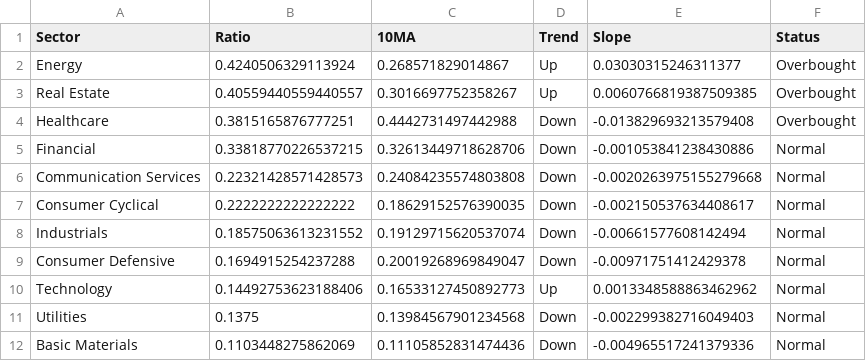
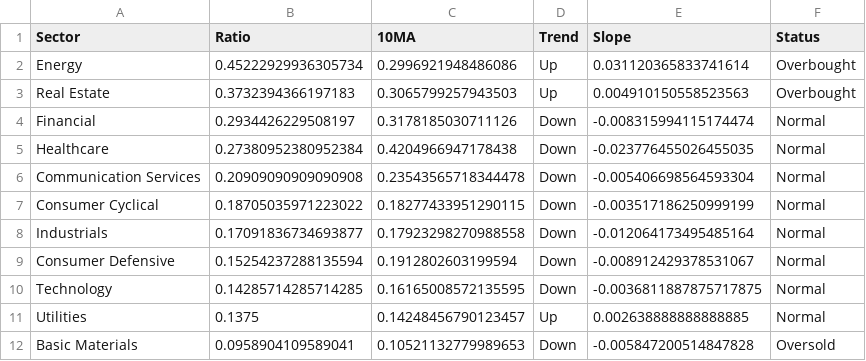
Before and after one commit to sydcurie/uptrend-dashboard, a CSV file: data/sector_summary.csv, drawn as a sheet.

```diff
--- a/data/sector_summary.csv
+++ b/data/sector_summary.csv
@@ -1,12 +1,12 @@
 Sector,Ratio,10MA,Trend,Slope,Status
-Energy,0.4240506329113924,0.268571829014867,Up,0.03030315246311377,Overbought
-Real Estate,0.40559440559440557,0.3016697752358267,Up,0.0060766819387509385,Overbought
-Healthcare,0.3815165876777251,0.4442731497442988,Down,-0.013829693213579408,Overbought
-Financial,0.33818770226537215,0.32613449718628706,Down,-0.001053841238430886,Normal
-Communication Services,0.22321428571428573,0.24084235574803808,Down,-0.0020263975155279668,Normal
-Consumer Cyclical,0.2222222222222222,0.18629152576390035,Down,-0.002150537634408617,Normal
-Industrials,0.18575063613231552,0.19129715620537074,Down,-0.00661577608142494,Normal
-Consumer Defensive,0.1694915254237288,0.20019268969849047,Down,-0.00971751412429378,Normal
-Technology,0.14492753623188406,0.16533127450892773,Up,0.0013348588863462962,Normal
-Utilities,0.1375,0.13984567901234568,Down,-0.002299382716049403,Normal
-Basic Materials,0.1103448275862069,0.11105852831474436,Down,-0.004965517241379336,Normal
+Energy,0.45222929936305734,0.2996921948486086,Up,0.031120365833741614,Overbought
+Real Estate,0.3732394366197183,0.3065799257943503,Up,0.004910150558523563,Overbought
+Financial,0.2934426229508197,0.3178185030711126,Down,-0.008315994115174474,Normal
+Healthcare,0.27380952380952384,0.4204966947178438,Down,-0.023776455026455035,Normal
+Communication Services,0.20909090909090908,0.23543565718344478,Down,-0.005406698564593304,Normal
+Consumer Cyclical,0.18705035971223022,0.18277433951290115,Down,-0.003517186250999199,Normal
+Industrials,0.17091836734693877,0.17923298270988558,Down,-0.012064173495485164,Normal
+Consumer Defensive,0.15254237288135594,0.1912802603199594,Down,-0.008912429378531067,Normal
+Technology,0.14285714285714285,0.16165008572135595,Down,-0.0036811887875717875,Normal
+Utilities,0.1375,0.14248456790123457,Up,0.002638888888888885,Normal
+Basic Materials,0.0958904109589041,0.10521132779989653,Down,-0.005847200514847828,Oversold
```
Also changed, not shown: data/industry_summary.csv, data/sector_dispersion.csv, 2 other files.
